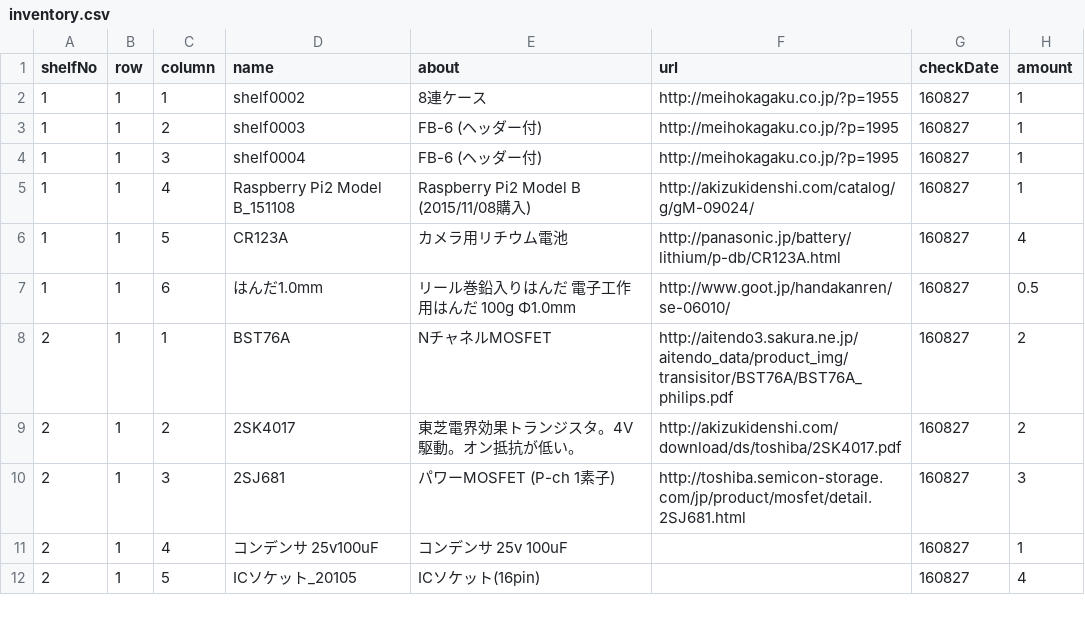
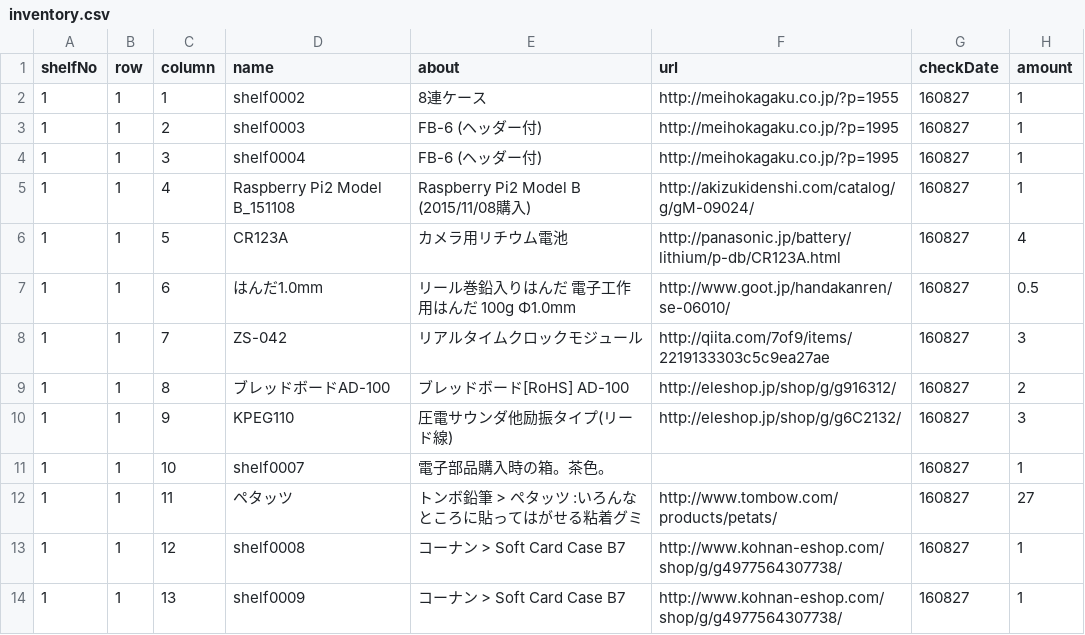
Before and after one commit to yasokada/unity-160820-Inventory-UI, a CSV file: Assets/Resources/inventory.csv, drawn as a sheet; only a part is shown; the shorter side is filled out with more unchanged rows; the diff covers the shown part only; the diff names each change by its address in the sheet, - before the commit and + after, or states it on an @@ line.

Commit message:
update [Inventory.csv]

```diff
--- a/Assets/Resources/inventory.csv
+++ b/Assets/Resources/inventory.csv
+row 8: 1 | 1 | 7 | ZS-042 | リアルタイムクロックモジュール | http://qiita.com/7of9/items/2219133303c5c9ea27ae | 160827 | 3
+row 9: 1 | 1 | 8 | ブレッドボードAD-100 | ブレッドボード[RoHS] AD-100 | http://eleshop.jp/shop/g/g916312/ | 160827 | 2
+row 10: 1 | 1 | 9 | KPEG110 | 圧電サウンダ他励振タイプ(リード線) | http://eleshop.jp/shop/g/g6C2132/ | 160827 | 3
+row 11: 1 | 1 | 10 | shelf0007 | 電子部品購入時の箱。茶色。 |  | 160827 | 1
+row 12: 1 | 1 | 11 | ペタッツ | トンボ鉛筆 > ペタッツ :いろんなところに貼ってはがせる粘着グミ | http://www.tombow.com/products/petats/ | 160827 | 27
+row 13: 1 | 1 | 12 | shelf0008 | コーナン > Soft Card Case B7 | http://www.kohnan-eshop.com/shop/g/g4977564307738/ | 160827 | 1
+row 14: 1 | 1 | 13 | shelf0009 | コーナン > Soft Card Case B7 | http://www.kohnan-eshop.com/shop/g/g4977564307738/ | 160827 | 1
```
Also changed, not shown: 14 added rows elsewhere in this file.
